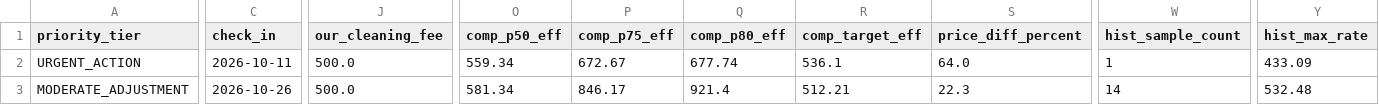
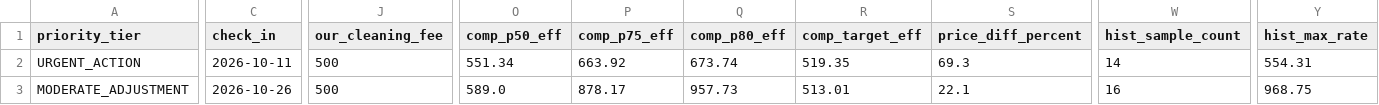
Before and after one commit to ivanpenkov/str-price-advisor, a CSV file: data/pricing_sheet_2026-10-03.csv, drawn as a sheet; only a part is shown, gaps mark what is left out; the diff covers the shown part only; the diff names each change by its address in the sheet, - before the commit and + after, or states it on an @@ line.

Commit message:
Update pricing dashboard and reports (2026-10-03)

```diff
--- a/data/pricing_sheet_2026-10-03.csv
+++ b/data/pricing_sheet_2026-10-03.csv
-J2:J3 (our_cleaning_fee): 500.0
+J2:J3 (our_cleaning_fee): 500
-O2 (comp_p50_eff): 559.34
+O2 (comp_p50_eff): 551.34
-P2 (comp_p75_eff): 672.67
+P2 (comp_p75_eff): 663.92
-Q2 (comp_p80_eff): 677.74
+Q2 (comp_p80_eff): 673.74
-R2 (comp_target_eff): 536.1
+R2 (comp_target_eff): 519.35
-S2 (price_diff_percent): 64.0
+S2 (price_diff_percent): 69.3
-W2 (hist_sample_count): 1
+W2 (hist_sample_count): 14
-Y2 (hist_max_rate): 433.09
+Y2 (hist_max_rate): 554.31
-O3 (comp_p50_eff): 581.34
+O3 (comp_p50_eff): 589.0
-P3 (comp_p75_eff): 846.17
+P3 (comp_p75_eff): 878.17
-Q3 (comp_p80_eff): 921.4
+Q3 (comp_p80_eff): 957.73
-R3 (comp_target_eff): 512.21
+R3 (comp_target_eff): 513.01
-S3 (price_diff_percent): 22.3
+S3 (price_diff_percent): 22.1
-W3 (hist_sample_count): 14
+W3 (hist_sample_count): 16
-Y3 (hist_max_rate): 532.48
+Y3 (hist_max_rate): 968.75
```
Also changed, not shown: 174 edited cells elsewhere in this file, docs/latest_sheet.csv, 12 other files.
